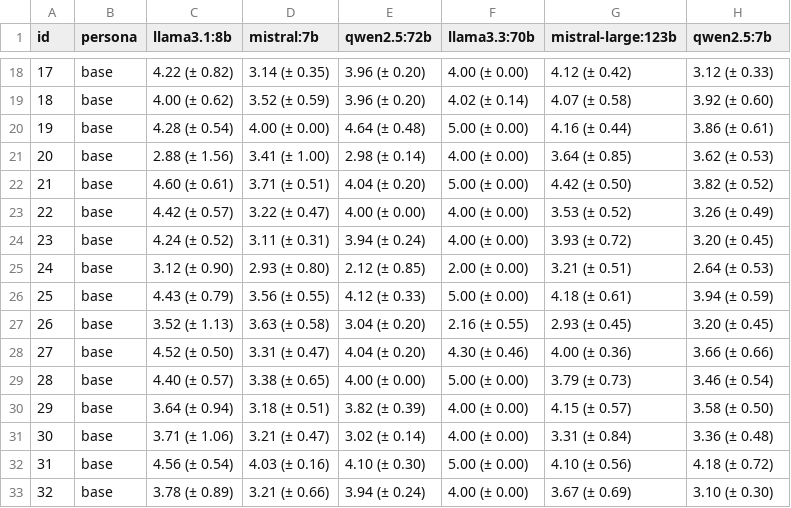
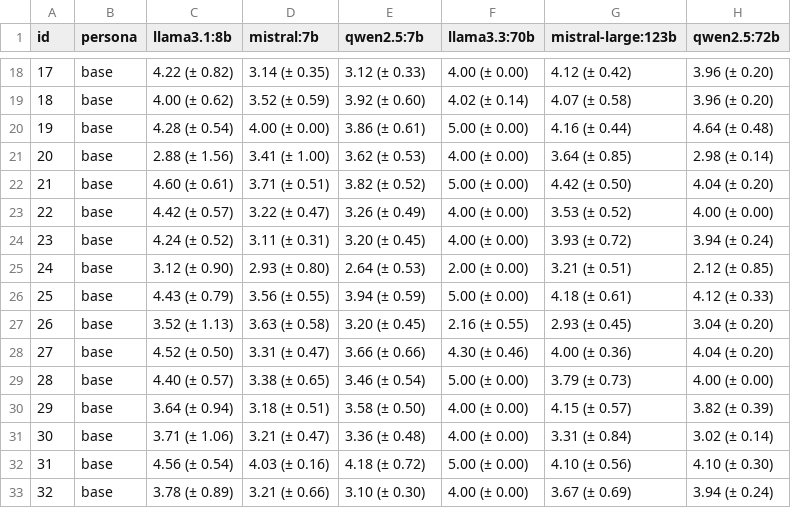
Before and after one commit to simon-muenker/LLM-Questionnaires, a CSV file: experiments/moral_foundations_2/01--baseline/reports/dataset._agg_idx.pvt_mod.csv, drawn as a sheet; only a part is shown, gaps mark what is left out; the diff covers the shown part only.

```diff
--- a/experiments/moral_foundations_2/01--baseline/reports/dataset._agg_idx.pvt_mod.csv
+++ b/experiments/moral_foundations_2/01--baseline/reports/dataset._agg_idx.pvt_mod.csv
@@ -1 +1 @@
-id,persona,llama3.1:8b,mistral:7b,qwen2.5:72b,llama3.3:70b,mistral-large:123b,qwen2.5:7b
+id,persona,llama3.1:8b,mistral:7b,qwen2.5:7b,llama3.3:70b,mistral-large:123b,qwen2.5:72b
@@ -18,16 +18,16 @@ id,persona,llama3.1:8b,mistral:7b,qwen2.5:72b,llama3.3:70b,mistral-large:123b,qw
-17,base,4.22 (± 0.82),3.14 (± 0.35),3.96 (± 0.20),4.00 (± 0.00),4.12 (± 0.42),3.12 (± 0.33)
-18,base,4.00 (± 0.62),3.52 (± 0.59),3.96 (± 0.20),4.02 (± 0.14),4.07 (± 0.58),3.92 (± 0.60)
-19,base,4.28 (± 0.54),4.00 (± 0.00),4.64 (± 0.48),5.00 (± 0.00),4.16 (± 0.44),3.86 (± 0.61)
-20,base,2.88 (± 1.56),3.41 (± 1.00),2.98 (± 0.14),4.00 (± 0.00),3.64 (± 0.85),3.62 (± 0.53)
-21,base,4.60 (± 0.61),3.71 (± 0.51),4.04 (± 0.20),5.00 (± 0.00),4.42 (± 0.50),3.82 (± 0.52)
-22,base,4.42 (± 0.57),3.22 (± 0.47),4.00 (± 0.00),4.00 (± 0.00),3.53 (± 0.52),3.26 (± 0.49)
-23,base,4.24 (± 0.52),3.11 (± 0.31),3.94 (± 0.24),4.00 (± 0.00),3.93 (± 0.72),3.20 (± 0.45)
-24,base,3.12 (± 0.90),2.93 (± 0.80),2.12 (± 0.85),2.00 (± 0.00),3.21 (± 0.51),2.64 (± 0.53)
-25,base,4.43 (± 0.79),3.56 (± 0.55),4.12 (± 0.33),5.00 (± 0.00),4.18 (± 0.61),3.94 (± 0.59)
-26,base,3.52 (± 1.13),3.63 (± 0.58),3.04 (± 0.20),2.16 (± 0.55),2.93 (± 0.45),3.20 (± 0.45)
-27,base,4.52 (± 0.50),3.31 (± 0.47),4.04 (± 0.20),4.30 (± 0.46),4.00 (± 0.36),3.66 (± 0.66)
-28,base,4.40 (± 0.57),3.38 (± 0.65),4.00 (± 0.00),5.00 (± 0.00),3.79 (± 0.73),3.46 (± 0.54)
-29,base,3.64 (± 0.94),3.18 (± 0.51),3.82 (± 0.39),4.00 (± 0.00),4.15 (± 0.57),3.58 (± 0.50)
-30,base,3.71 (± 1.06),3.21 (± 0.47),3.02 (± 0.14),4.00 (± 0.00),3.31 (± 0.84),3.36 (± 0.48)
-31,base,4.56 (± 0.54),4.03 (± 0.16),4.10 (± 0.30),5.00 (± 0.00),4.10 (± 0.56),4.18 (± 0.72)
-32,base,3.78 (± 0.89),3.21 (± 0.66),3.94 (± 0.24),4.00 (± 0.00),3.67 (± 0.69),3.10 (± 0.30)
+17,base,4.22 (± 0.82),3.14 (± 0.35),3.12 (± 0.33),4.00 (± 0.00),4.12 (± 0.42),3.96 (± 0.20)
+18,base,4.00 (± 0.62),3.52 (± 0.59),3.92 (± 0.60),4.02 (± 0.14),4.07 (± 0.58),3.96 (± 0.20)
+19,base,4.28 (± 0.54),4.00 (± 0.00),3.86 (± 0.61),5.00 (± 0.00),4.16 (± 0.44),4.64 (± 0.48)
+20,base,2.88 (± 1.56),3.41 (± 1.00),3.62 (± 0.53),4.00 (± 0.00),3.64 (± 0.85),2.98 (± 0.14)
+21,base,4.60 (± 0.61),3.71 (± 0.51),3.82 (± 0.52),5.00 (± 0.00),4.42 (± 0.50),4.04 (± 0.20)
+22,base,4.42 (± 0.57),3.22 (± 0.47),3.26 (± 0.49),4.00 (± 0.00),3.53 (± 0.52),4.00 (± 0.00)
+23,base,4.24 (± 0.52),3.11 (± 0.31),3.20 (± 0.45),4.00 (± 0.00),3.93 (± 0.72),3.94 (± 0.24)
+24,base,3.12 (± 0.90),2.93 (± 0.80),2.64 (± 0.53),2.00 (± 0.00),3.21 (± 0.51),2.12 (± 0.85)
+25,base,4.43 (± 0.79),3.56 (± 0.55),3.94 (± 0.59),5.00 (± 0.00),4.18 (± 0.61),4.12 (± 0.33)
+26,base,3.52 (± 1.13),3.63 (± 0.58),3.20 (± 0.45),2.16 (± 0.55),2.93 (± 0.45),3.04 (± 0.20)
+27,base,4.52 (± 0.50),3.31 (± 0.47),3.66 (± 0.66),4.30 (± 0.46),4.00 (± 0.36),4.04 (± 0.20)
+28,base,4.40 (± 0.57),3.38 (± 0.65),3.46 (± 0.54),5.00 (± 0.00),3.79 (± 0.73),4.00 (± 0.00)
+29,base,3.64 (± 0.94),3.18 (± 0.51),3.58 (± 0.50),4.00 (± 0.00),4.15 (± 0.57),3.82 (± 0.39)
+30,base,3.71 (± 1.06),3.21 (± 0.47),3.36 (± 0.48),4.00 (± 0.00),3.31 (± 0.84),3.02 (± 0.14)
+31,base,4.56 (± 0.54),4.03 (± 0.16),4.18 (± 0.72),5.00 (± 0.00),4.10 (± 0.56),4.10 (± 0.30)
+32,base,3.78 (± 0.89),3.21 (± 0.66),3.10 (± 0.30),4.00 (± 0.00),3.67 (± 0.69),3.94 (± 0.24)
```
Also changed, not shown: 40 edited cells elsewhere in this file, experiments/moral_foundations_2/01--baseline/reports/dataset.agg_dim.pvt_dim.csv, experiments/moral_foundations_2/01--baseline/reports/dataset.long.csv, 6 other files.
